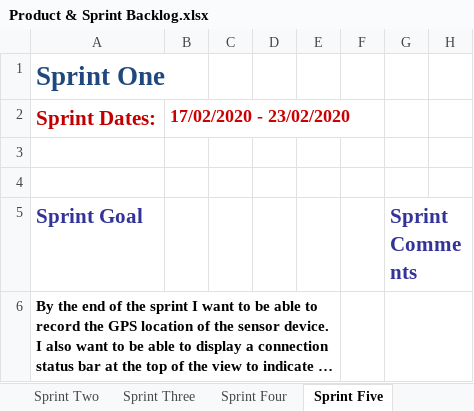
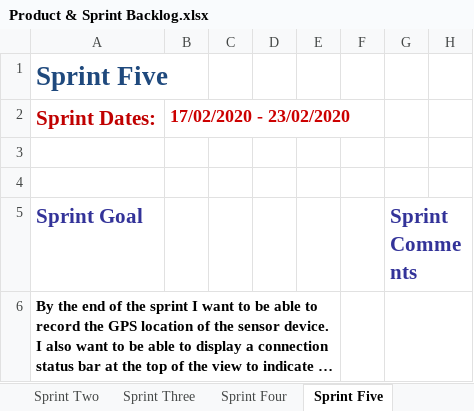
Before and after one commit to craigmartin97/ShellTemperature, an Excel workbook: Documentation/Q5031372-ArtifactDiary/Product & Sprint Backlog.xlsx, sheet Sprint Five, drawn as a sheet; only a part is shown; long unchanged cells end in …; values as stored, in another font and other column widths than the file's, no borders; charts and pictures not drawn; the diff names each change by its address in the sheet, - before the commit and + after, or states it on an @@ line.

Commit message:
Update sprint backlog

```diff
--- a/Documentation/Q5031372-ArtifactDiary/Product & Sprint Backlog.xlsx (sheet Sprint Five)
+++ b/Documentation/Q5031372-ArtifactDiary/Product & Sprint Backlog.xlsx (sheet Sprint Five)
-A1: Sprint One
+A1: Sprint Five
```
Also changed, not shown: sheet Sprint Seven, sheet Product Backlog, sheet Sprint Four, sheet Sprint Three, sheet Sprint Six, sheet Sprint Two, other sheet tabs, formulas that keep their value, charts or pictures, 2 other files.
